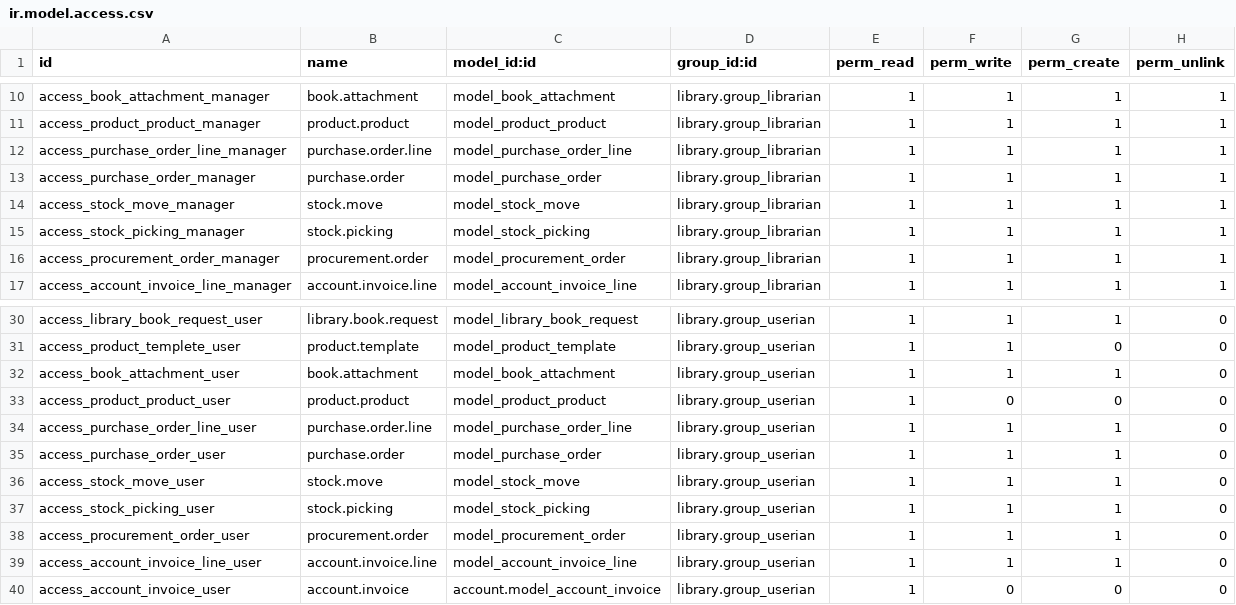
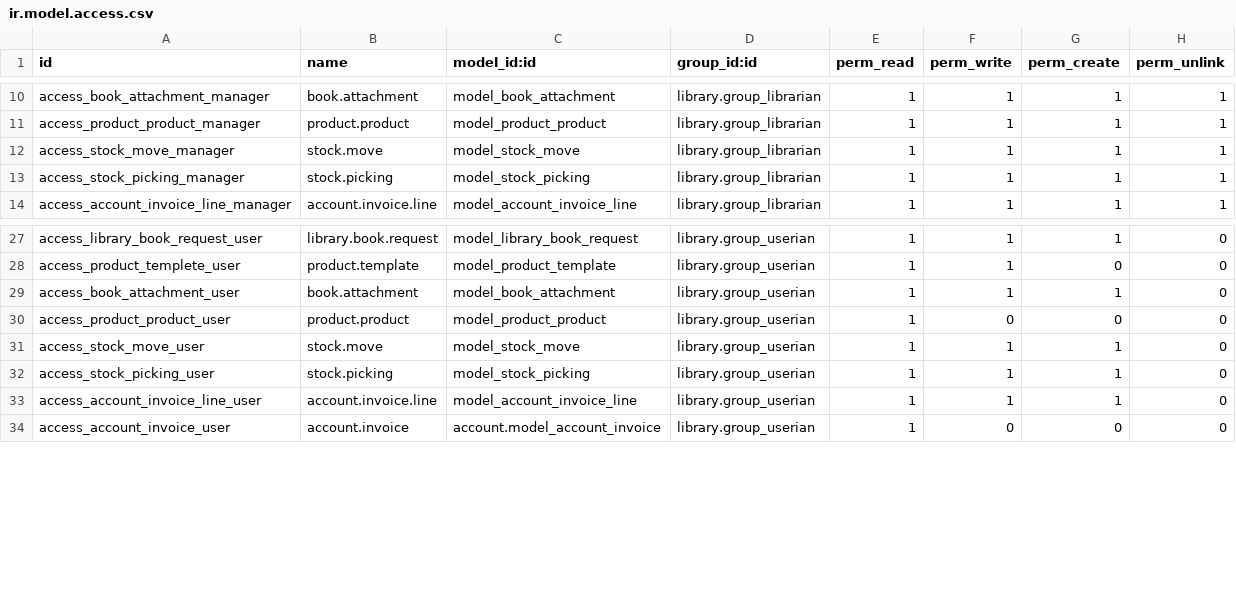
Before and after one commit to JayVora-SerpentCS/OdooEduERP, a CSV file: library/security/ir.model.access.csv, drawn as a sheet; only a part is shown, gaps mark what is left out; the diff names each change by its address in the sheet, - before the commit and + after, or states it on an @@ line.

Commit message:
[IMP]:Improvement the library flow

```diff
--- a/library/security/ir.model.access.csv
+++ b/library/security/ir.model.access.csv
-row 12: access_purchase_order_line_manager | purchase.order.line | model_purchase_order_line | library.group_librarian | 1 | 1 | 1 | 1
-row 13: access_purchase_order_manager | purchase.order | model_purchase_order | library.group_librarian | 1 | 1 | 1 | 1
-row 16: access_procurement_order_manager | procurement.order | model_procurement_order | library.group_librarian | 1 | 1 | 1 | 1
-row 34: access_purchase_order_line_user | purchase.order.line | model_purchase_order_line | library.group_userian | 1 | 1 | 1 | 0
-row 35: access_purchase_order_user | purchase.order | model_purchase_order | library.group_userian | 1 | 1 | 1 | 0
-row 38: access_procurement_order_user | procurement.order | model_procurement_order | library.group_userian | 1 | 1 | 1 | 0
```
Also changed, not shown: 10 other files.
